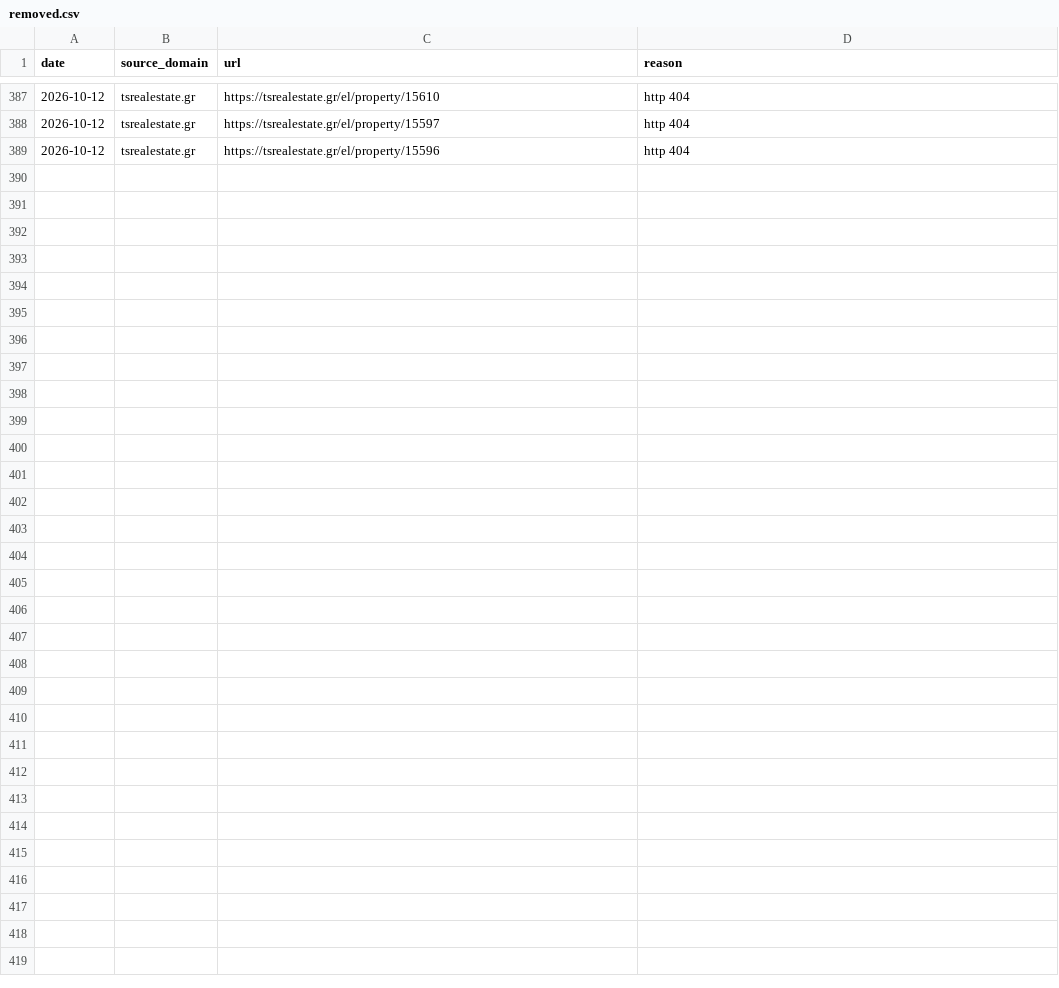
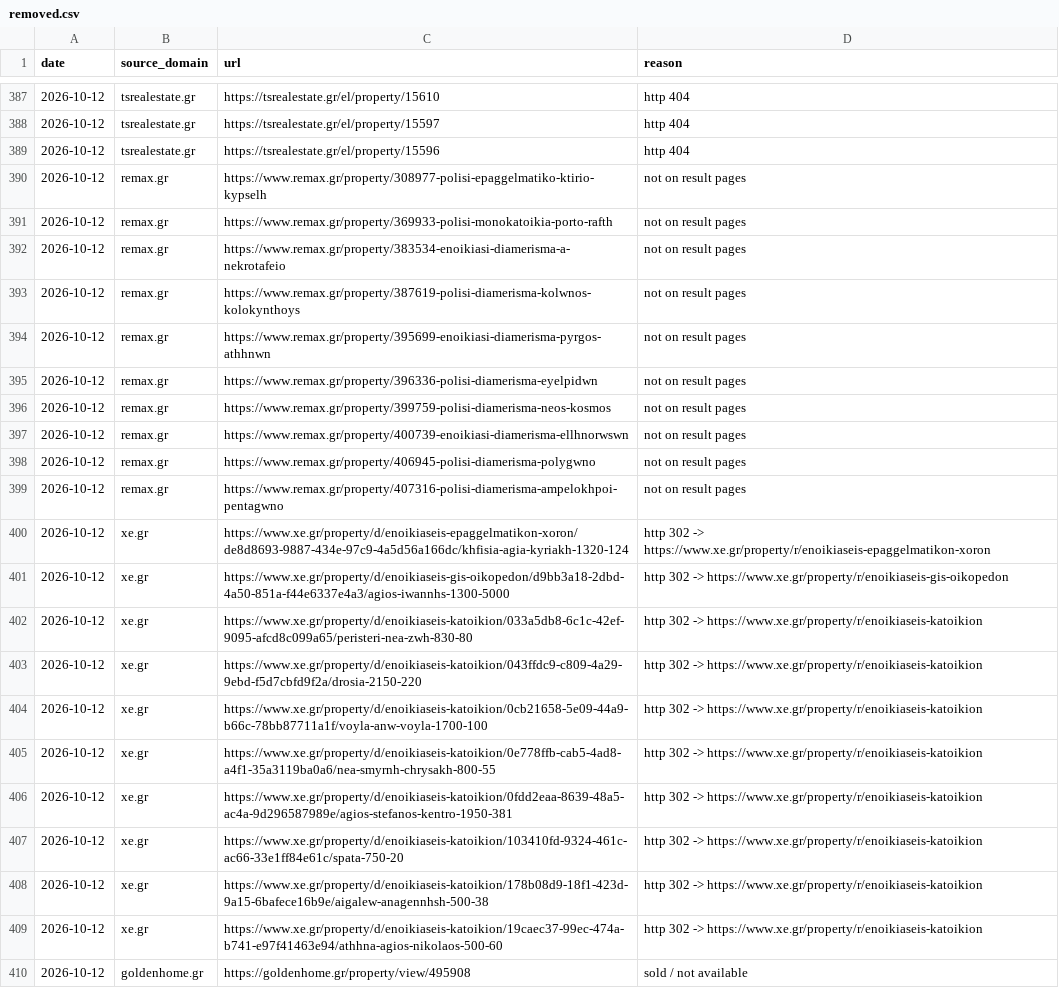
Before and after one commit to jenyshir-eng/Greece-real-estate, a CSV file: cities/athens/data/listings/removed.csv, drawn as a sheet; only a part is shown, gaps mark what is left out; the diff names each change by its address in the sheet, - before the commit and + after, or states it on an @@ line.

Commit message:
Update 2026-10-12 22:02 (Athens): 413 new listings

```diff
--- a/cities/athens/data/listings/removed.csv
+++ b/cities/athens/data/listings/removed.csv
+row 390: 2026-10-12 | remax.gr | https://www.remax.gr/property/308977-polisi-epaggelmatiko-ktirio-kypselh | not on result pages
+row 391: 2026-10-12 | remax.gr | https://www.remax.gr/property/369933-polisi-monokatoikia-porto-rafth | not on result pages
+row 392: 2026-10-12 | remax.gr | https://www.remax.gr/property/383534-enoikiasi-diamerisma-a-nekrotafeio | not on result pages
+row 393: 2026-10-12 | remax.gr | https://www.remax.gr/property/387619-polisi-diamerisma-kolwnos-kolokynthoys | not on result pages
+row 394: 2026-10-12 | remax.gr | https://www.remax.gr/property/395699-enoikiasi-diamerisma-pyrgos-athhnwn | not on result pages
+row 395: 2026-10-12 | remax.gr | https://www.remax.gr/property/396336-polisi-diamerisma-eyelpidwn | not on result pages
+row 396: 2026-10-12 | remax.gr | https://www.remax.gr/property/399759-polisi-diamerisma-neos-kosmos | not on result pages
+row 397: 2026-10-12 | remax.gr | https://www.remax.gr/property/400739-enoikiasi-diamerisma-ellhnorwswn | not on result pages
+row 398: 2026-10-12 | remax.gr | https://www.remax.gr/property/406945-polisi-diamerisma-polygwno | not on result pages
+row 399: 2026-10-12 | remax.gr | https://www.remax.gr/property/407316-polisi-diamerisma-ampelokhpoi-pentagwno | not on result pages
+row 400: 2026-10-12 | xe.gr | https://www.xe.gr/property/d/enoikiaseis-epaggelmatikon-xoron/de8d8693-9887-434e-97c9-4a5d56a166dc/khfisia-agia-kyriakh-1320-124 | http 302 -> https://www.xe.gr/property/r/enoikiaseis-epaggelmatikon-xoron
+row 401: 2026-10-12 | xe.gr | https://www.xe.gr/property/d/enoikiaseis-gis-oikopedon/d9bb3a18-2dbd-4a50-851a-f44e6337e4a3/agios-iwannhs-1300-5000 | http 302 -> https://www.xe.gr/property/r/enoikiaseis-gis-oikopedon
+row 402: 2026-10-12 | xe.gr | https://www.xe.gr/property/d/enoikiaseis-katoikion/033a5db8-6c1c-42ef-9095-afcd8c099a65/peristeri-nea-zwh-830-80 | http 302 -> https://www.xe.gr/property/r/enoikiaseis-katoikion
+row 403: 2026-10-12 | xe.gr | https://www.xe.gr/property/d/enoikiaseis-katoikion/043ffdc9-c809-4a29-9ebd-f5d7cbfd9f2a/drosia-2150-220 | http 302 -> https://www.xe.gr/property/r/enoikiaseis-katoikion
+row 404: 2026-10-12 | xe.gr | https://www.xe.gr/property/d/enoikiaseis-katoikion/0cb21658-5e09-44a9-b66c-78bb87711a1f/voyla-anw-voyla-1700-100 | http 302 -> https://www.xe.gr/property/r/enoikiaseis-katoikion
+row 405: 2026-10-12 | xe.gr | https://www.xe.gr/property/d/enoikiaseis-katoikion/0e778ffb-cab5-4ad8-a4f1-35a3119ba0a6/nea-smyrnh-chrysakh-800-55 | http 302 -> https://www.xe.gr/property/r/enoikiaseis-katoikion
+row 406: 2026-10-12 | xe.gr | https://www.xe.gr/property/d/enoikiaseis-katoikion/0fdd2eaa-8639-48a5-ac4a-9d296587989e/agios-stefanos-kentro-1950-381 | http 302 -> https://www.xe.gr/property/r/enoikiaseis-katoikion
+row 407: 2026-10-12 | xe.gr | https://www.xe.gr/property/d/enoikiaseis-katoikion/103410fd-9324-461c-ac66-33e1ff84e61c/spata-750-20 | http 302 -> https://www.xe.gr/property/r/enoikiaseis-katoikion
+row 408: 2026-10-12 | xe.gr | https://www.xe.gr/property/d/enoikiaseis-katoikion/178b08d9-18f1-423d-9a15-6bafece16b9e/aigalew-anagennhsh-500-38 | http 302 -> https://www.xe.gr/property/r/enoikiaseis-katoikion
+row 409: 2026-10-12 | xe.gr | https://www.xe.gr/property/d/enoikiaseis-katoikion/19caec37-99ec-474a-b741-e97f41463e94/athhna-agios-nikolaos-500-60 | http 302 -> https://www.xe.gr/property/r/enoikiaseis-katoikion
+row 410: 2026-10-12 | goldenhome.gr | https://goldenhome.gr/property/view/495908 | sold / not available
```
Also changed, not shown: cities/athens/data/listings/collect_report.csv, cities/athens/data/listings/district_hints.csv, 14 other files.
